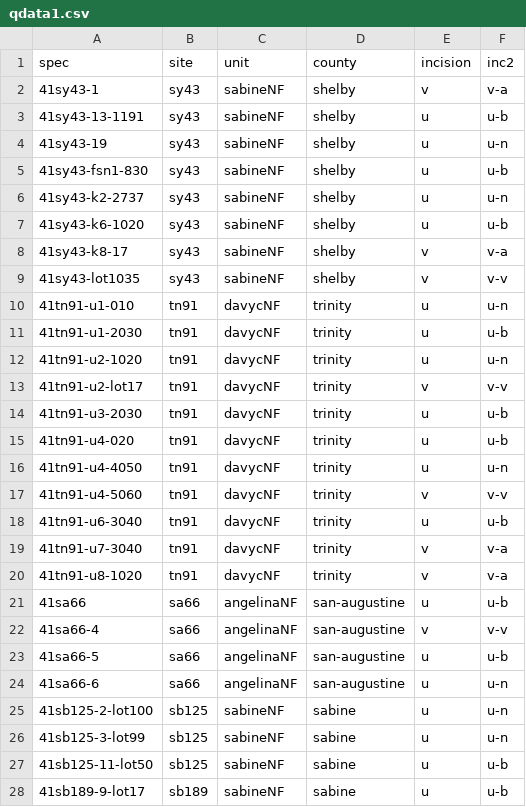
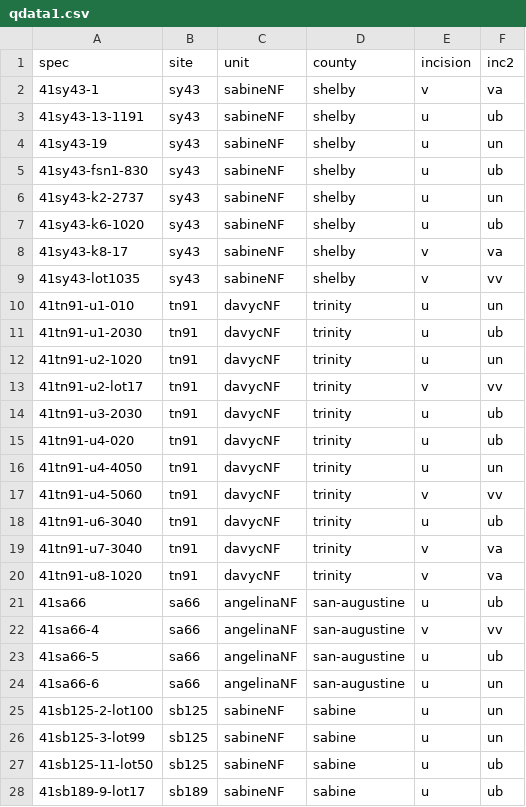
Before and after one commit to aksel-blaise/incision, a CSV file: supp/qdata1.csv, drawn as a sheet; only a part is shown; the diff covers the shown part only.

Commit message:
<edit incision>

```diff
--- a/supp/qdata1.csv
+++ b/supp/qdata1.csv
@@ -1,28 +1,28 @@
 spec,site,unit,county,incision,inc2
-41sy43-1,sy43,sabineNF,shelby,v,v-a
-41sy43-13-1191,sy43,sabineNF,shelby,u,u-b
-41sy43-19,sy43,sabineNF,shelby,u,u-n
-41sy43-fsn1-830,sy43,sabineNF,shelby,u,u-b
-41sy43-k2-2737,sy43,sabineNF,shelby,u,u-n
-41sy43-k6-1020,sy43,sabineNF,shelby,u,u-b
-41sy43-k8-17,sy43,sabineNF,shelby,v,v-a
-41sy43-lot1035,sy43,sabineNF,shelby,v,v-v
-41tn91-u1-010,tn91,davycNF,trinity,u,u-n
-41tn91-u1-2030,tn91,davycNF,trinity,u,u-b
-41tn91-u2-1020,tn91,davycNF,trinity,u,u-n
-41tn91-u2-lot17,tn91,davycNF,trinity,v,v-v
-41tn91-u3-2030,tn91,davycNF,trinity,u,u-b
-41tn91-u4-020,tn91,davycNF,trinity,u,u-b
-41tn91-u4-4050,tn91,davycNF,trinity,u,u-n
-41tn91-u4-5060,tn91,davycNF,trinity,v,v-v
-41tn91-u6-3040,tn91,davycNF,trinity,u,u-b
-41tn91-u7-3040,tn91,davycNF,trinity,v,v-a
-41tn91-u8-1020,tn91,davycNF,trinity,v,v-a
-41sa66,sa66,angelinaNF,san-augustine,u,u-b
-41sa66-4,sa66,angelinaNF,san-augustine,v,v-v
-41sa66-5,sa66,angelinaNF,san-augustine,u,u-b
-41sa66-6,sa66,angelinaNF,san-augustine,u,u-n
-41sb125-2-lot100,sb125,sabineNF,sabine,u,u-n
-41sb125-3-lot99,sb125,sabineNF,sabine,u,u-n
-41sb125-11-lot50,sb125,sabineNF,sabine,u,u-b
-41sb189-9-lot17,sb189,sabineNF,sabine,u,u-b
+41sy43-1,sy43,sabineNF,shelby,v,va
+41sy43-13-1191,sy43,sabineNF,shelby,u,ub
+41sy43-19,sy43,sabineNF,shelby,u,un
+41sy43-fsn1-830,sy43,sabineNF,shelby,u,ub
+41sy43-k2-2737,sy43,sabineNF,shelby,u,un
+41sy43-k6-1020,sy43,sabineNF,shelby,u,ub
+41sy43-k8-17,sy43,sabineNF,shelby,v,va
+41sy43-lot1035,sy43,sabineNF,shelby,v,vv
+41tn91-u1-010,tn91,davycNF,trinity,u,un
+41tn91-u1-2030,tn91,davycNF,trinity,u,ub
+41tn91-u2-1020,tn91,davycNF,trinity,u,un
+41tn91-u2-lot17,tn91,davycNF,trinity,v,vv
+41tn91-u3-2030,tn91,davycNF,trinity,u,ub
+41tn91-u4-020,tn91,davycNF,trinity,u,ub
+41tn91-u4-4050,tn91,davycNF,trinity,u,un
+41tn91-u4-5060,tn91,davycNF,trinity,v,vv
+41tn91-u6-3040,tn91,davycNF,trinity,u,ub
+41tn91-u7-3040,tn91,davycNF,trinity,v,va
+41tn91-u8-1020,tn91,davycNF,trinity,v,va
+41sa66,sa66,angelinaNF,san-augustine,u,ub
+41sa66-4,sa66,angelinaNF,san-augustine,v,vv
+41sa66-5,sa66,angelinaNF,san-augustine,u,ub
+41sa66-6,sa66,angelinaNF,san-augustine,u,un
+41sb125-2-lot100,sb125,sabineNF,sabine,u,un
+41sb125-3-lot99,sb125,sabineNF,sabine,u,un
+41sb125-11-lot50,sb125,sabineNF,sabine,u,ub
+41sb189-9-lot17,sb189,sabineNF,sabine,u,ub
```
Also changed, not shown: 22 edited cells elsewhere in this file, 33 other files.
